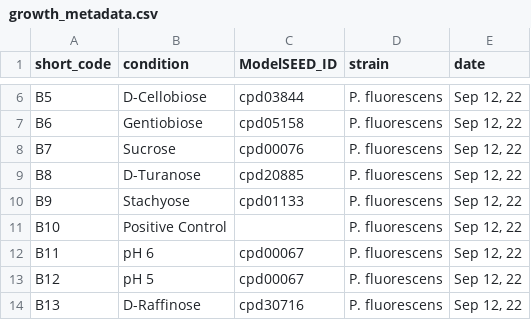
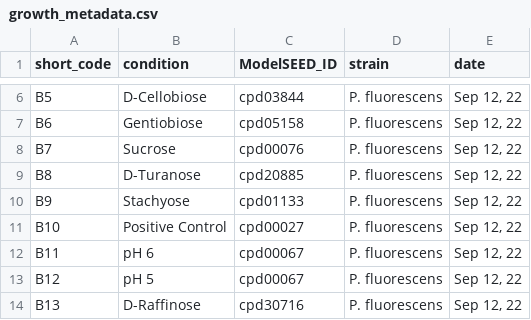
Before and after one commit to ModelSEED/ProjectNotebooks, a CSV file: CommunityModeling/CommFitting/data/standardized_data/BIOLOG/growth_metadata.csv, drawn as a sheet; only a part is shown, gaps mark what is left out.

```diff
--- a/CommunityModeling/CommFitting/data/standardized_data/BIOLOG/growth_metadata.csv
+++ b/CommunityModeling/CommFitting/data/standardized_data/BIOLOG/growth_metadata.csv
@@ -10,3 +10,3 @@ B8,D-Turanose,cpd20885,P. fluorescens,"Sep 12, 22"
 B9,Stachyose,cpd01133,P. fluorescens,"Sep 12, 22"
-B10,Positive Control,,P. fluorescens,"Sep 12, 22"
+B10,Positive Control,cpd00027,P. fluorescens,"Sep 12, 22"
 B11,pH 6,cpd00067,P. fluorescens,"Sep 12, 22"
```
Also changed, not shown: CommunityModeling/CommFitting/data/standardized_data/BIOLOG/fluxes.csv, CommunityModeling/CommFitting/fluxes.csv, 20 other files.
